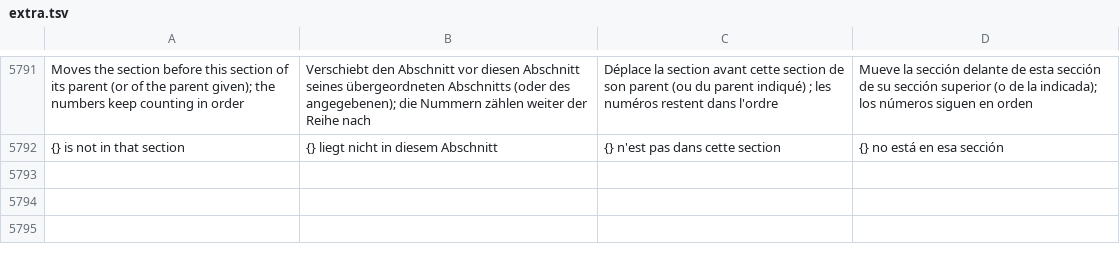
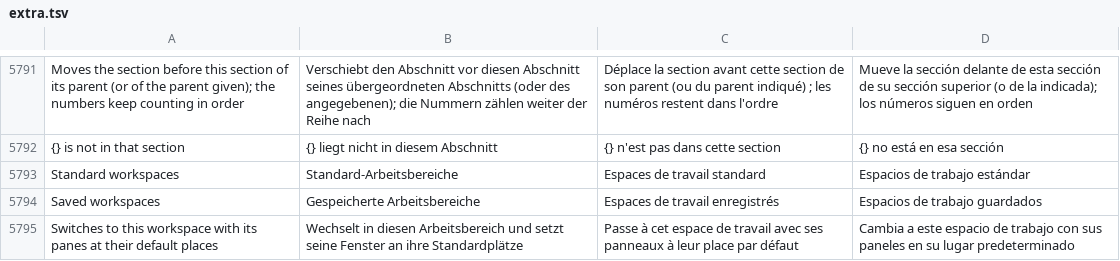
Before and after one commit to JukkaJor/OpenECraft, a TSV file: crates/openecraft-i18n/src/catalog/extra.tsv, drawn as a sheet; only a part is shown, gaps mark what is left out; the diff names each change by its address in the sheet, - before the commit and + after, or states it on an @@ line.

```diff
--- a/crates/openecraft-i18n/src/catalog/extra.tsv
+++ b/crates/openecraft-i18n/src/catalog/extra.tsv
+row 5793: Standard workspaces | Standard-Arbeitsbereiche | Espaces de travail standard | Espacios de trabajo estándar
+row 5794: Saved workspaces | Gespeicherte Arbeitsbereiche | Espaces de travail enregistrés | Espacios de trabajo guardados
+row 5795: Switches to this workspace with its panes at their default places | Wechselt in diesen Arbeitsbereich und setzt seine Fenster an ihre Standardplätze | Passe à cet espace de travail avec ses panneaux à leur place par défaut | Cambia a este espacio de trabajo con sus paneles en su lugar predeterminado
```
Also changed, not shown: crates/openecraft-i18n/src/catalog/lang/cs.tsv, crates/openecraft-i18n/src/catalog/lang/ja.tsv, 20 other files.
